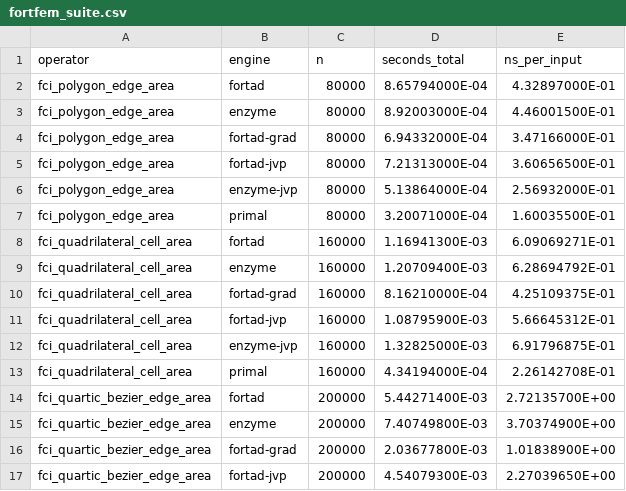
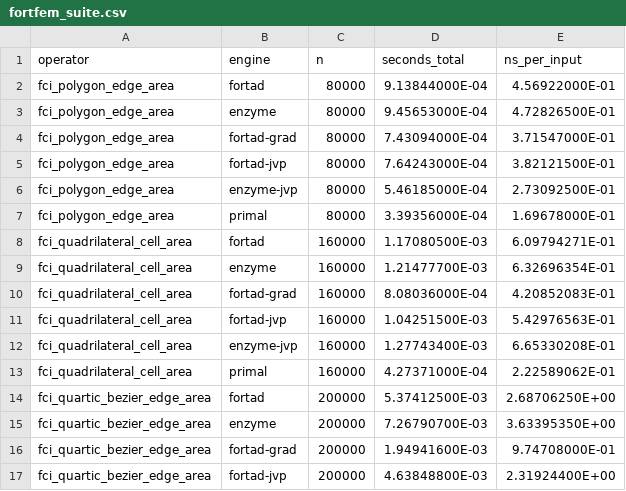
Before and after one commit to lazy-fortran/fortad-bench, a CSV file: results/fortfem_suite.csv, drawn as a sheet; only a part is shown; the diff covers the shown part only.

Commit message:
Refresh suites

```diff
--- a/results/fortfem_suite.csv
+++ b/results/fortfem_suite.csv
@@ -1,17 +1,17 @@
 operator,engine,n,seconds_total,ns_per_input
-fci_polygon_edge_area,fortad,80000,8.65794000E-04,4.32897000E-01
-fci_polygon_edge_area,enzyme,80000,8.92003000E-04,4.46001500E-01
-fci_polygon_edge_area,fortad-grad,80000,6.94332000E-04,3.47166000E-01
-fci_polygon_edge_area,fortad-jvp,80000,7.21313000E-04,3.60656500E-01
-fci_polygon_edge_area,enzyme-jvp,80000,5.13864000E-04,2.56932000E-01
-fci_polygon_edge_area,primal,80000,3.20071000E-04,1.60035500E-01
-fci_quadrilateral_cell_area,fortad,160000,1.16941300E-03,6.09069271E-01
-fci_quadrilateral_cell_area,enzyme,160000,1.20709400E-03,6.28694792E-01
-fci_quadrilateral_cell_area,fortad-grad,160000,8.16210000E-04,4.25109375E-01
-fci_quadrilateral_cell_area,fortad-jvp,160000,1.08795900E-03,5.66645312E-01
-fci_quadrilateral_cell_area,enzyme-jvp,160000,1.32825000E-03,6.91796875E-01
-fci_quadrilateral_cell_area,primal,160000,4.34194000E-04,2.26142708E-01
-fci_quartic_bezier_edge_area,fortad,200000,5.44271400E-03,2.72135700E+00
-fci_quartic_bezier_edge_area,enzyme,200000,7.40749800E-03,3.70374900E+00
-fci_quartic_bezier_edge_area,fortad-grad,200000,2.03677800E-03,1.01838900E+00
-fci_quartic_bezier_edge_area,fortad-jvp,200000,4.54079300E-03,2.27039650E+00
+fci_polygon_edge_area,fortad,80000,9.13844000E-04,4.56922000E-01
+fci_polygon_edge_area,enzyme,80000,9.45653000E-04,4.72826500E-01
+fci_polygon_edge_area,fortad-grad,80000,7.43094000E-04,3.71547000E-01
+fci_polygon_edge_area,fortad-jvp,80000,7.64243000E-04,3.82121500E-01
+fci_polygon_edge_area,enzyme-jvp,80000,5.46185000E-04,2.73092500E-01
+fci_polygon_edge_area,primal,80000,3.39356000E-04,1.69678000E-01
+fci_quadrilateral_cell_area,fortad,160000,1.17080500E-03,6.09794271E-01
+fci_quadrilateral_cell_area,enzyme,160000,1.21477700E-03,6.32696354E-01
+fci_quadrilateral_cell_area,fortad-grad,160000,8.08036000E-04,4.20852083E-01
+fci_quadrilateral_cell_area,fortad-jvp,160000,1.04251500E-03,5.42976563E-01
+fci_quadrilateral_cell_area,enzyme-jvp,160000,1.27743400E-03,6.65330208E-01
+fci_quadrilateral_cell_area,primal,160000,4.27371000E-04,2.22589062E-01
+fci_quartic_bezier_edge_area,fortad,200000,5.37412500E-03,2.68706250E+00
+fci_quartic_bezier_edge_area,enzyme,200000,7.26790700E-03,3.63395350E+00
+fci_quartic_bezier_edge_area,fortad-grad,200000,1.94941600E-03,9.74708000E-01
+fci_quartic_bezier_edge_area,fortad-jvp,200000,4.63848800E-03,2.31924400E+00
```
Also changed, not shown: 76 edited cells elsewhere in this file, results/fortnum_suite.csv, 2 other files.
